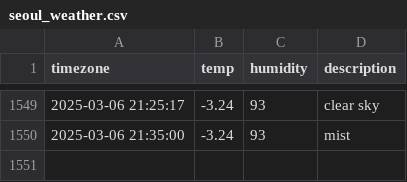
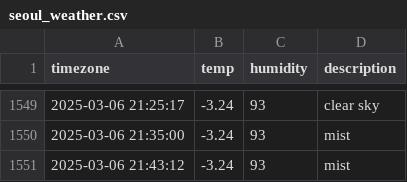
Before and after one commit to ssb0502/seoul_weather, a CSV file: seoul_weather.csv, drawn as a sheet; only a part is shown, gaps mark what is left out.

```diff
--- a/seoul_weather.csv
+++ b/seoul_weather.csv
@@ -1550 +1550,2 @@ timezone,temp,humidity,description
 2025-03-06 21:35:00,-3.24,93,mist
+2025-03-06 21:43:12,-3.24,93,mist
```
